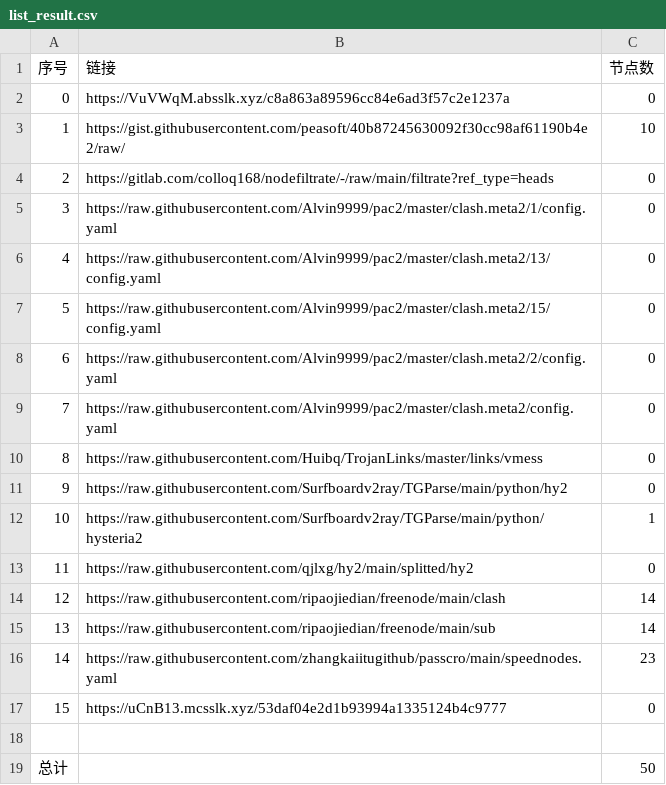
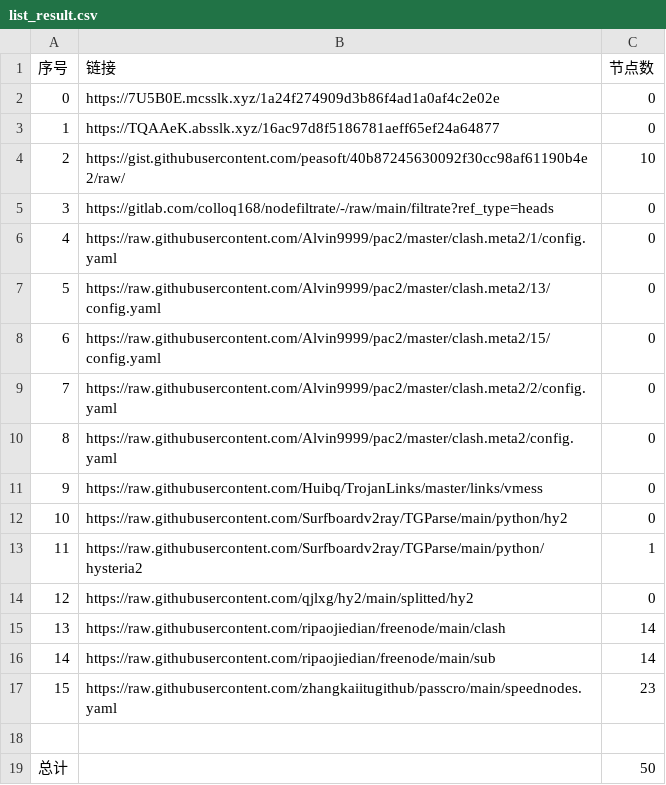
Before and after one commit to qiubei000/NoMoreWalls, a CSV file: list_result.csv, drawn as a sheet; removed rows and columns are numbered as before the commit, all else as after; the diff names each change by its address in the sheet, - before the commit and + after, or states it on an @@ line.

```diff
--- a/list_result.csv
+++ b/list_result.csv
+row 2: 0 | https://7U5B0E.mcsslk.xyz/1a24f274909d3b86f4ad1a0af4c2e02e | 0
@@ column A (序号) renumbered between rows 3 and 17 @@
-B3 (链接): https://VuVWqM.absslk.xyz/c8a863a89596cc84e6ad3f57c2e1237a
+B3 (链接): https://TQAAeK.absslk.xyz/16ac97d8f5186781aeff65ef24a64877
-row 17: 15 | https://uCnB13.mcsslk.xyz/53daf04e2d1b93994a1335124b4c9777 | 0
```
Also changed, not shown: 3 other files.
